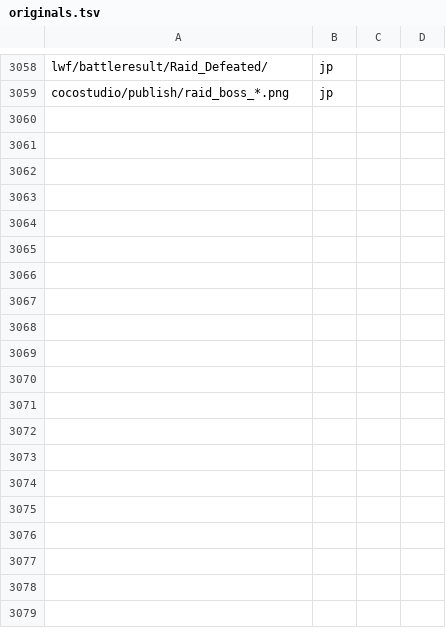
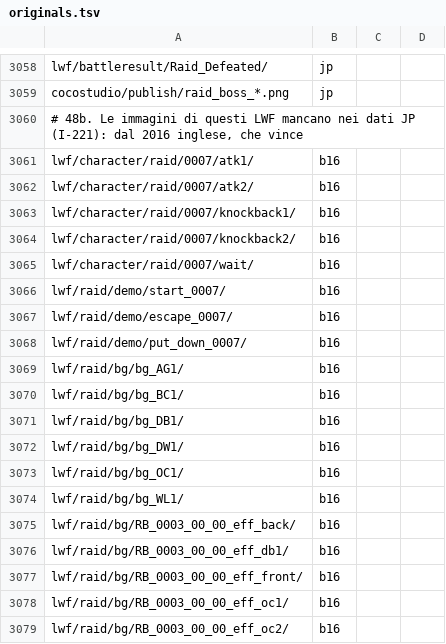
Before and after one commit to Kxos/Re-Union-X, a TSV file: recon/tools/originals.tsv, drawn as a sheet; only a part is shown, gaps mark what is left out; the diff covers the shown part only.

```diff
--- a/recon/tools/originals.tsv
+++ b/recon/tools/originals.tsv
@@ -3059 +3059,21 @@ lwf/battleresult/Raid_Defeated/	jp
 cocostudio/publish/raid_boss_*.png	jp
+# 48b. Le immagini di questi LWF mancano nei dati JP (I-221): dal 2016 inglese, che vince
+lwf/character/raid/0007/atk1/	b16
+lwf/character/raid/0007/atk2/	b16
+lwf/character/raid/0007/knockback1/	b16
+lwf/character/raid/0007/knockback2/	b16
+lwf/character/raid/0007/wait/	b16
+lwf/raid/demo/start_0007/	b16
+lwf/raid/demo/escape_0007/	b16
+lwf/raid/demo/put_down_0007/	b16
+lwf/raid/bg/bg_AG1/	b16
+lwf/raid/bg/bg_BC1/	b16
+lwf/raid/bg/bg_DB1/	b16
+lwf/raid/bg/bg_DW1/	b16
+lwf/raid/bg/bg_OC1/	b16
+lwf/raid/bg/bg_WL1/	b16
+lwf/raid/bg/RB_0003_00_00_eff_back/	b16
+lwf/raid/bg/RB_0003_00_00_eff_db1/	b16
+lwf/raid/bg/RB_0003_00_00_eff_front/	b16
+lwf/raid/bg/RB_0003_00_00_eff_oc1/	b16
+lwf/raid/bg/RB_0003_00_00_eff_oc2/	b16
```
Also changed, not shown: 9 added rows elsewhere in this file, 7 other files.
